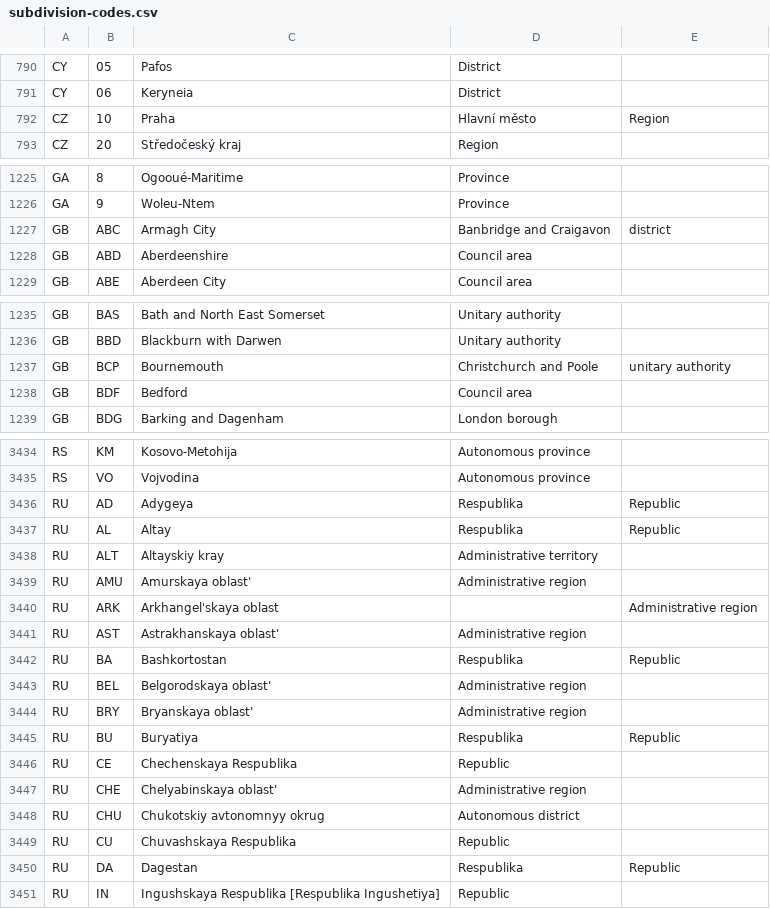
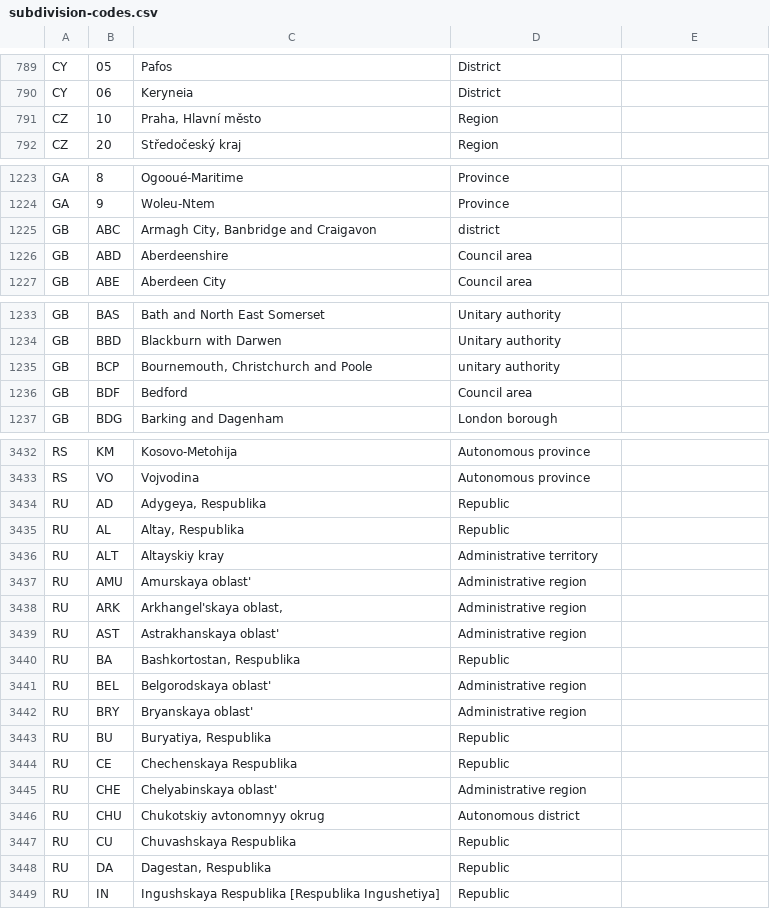
Before and after one commit to datasets/un-locode, a CSV file: data/subdivision-codes.csv, drawn as a sheet; only a part is shown, gaps mark what is left out; the diff covers the shown part only.

```diff
--- a/data/subdivision-codes.csv
+++ b/data/subdivision-codes.csv
@@ -791,3 +791,3 @@ CY,05,Pafos,District
 CY,06,Keryneia,District
-CZ,10,Praha, Hlavní město,Region
+CZ,10,"Praha, Hlavní město",Region
 CZ,20,Středočeský kraj,Region
@@ -1226,3 +1226,3 @@ GA,8,Ogooué-Maritime,Province
 GA,9,Woleu-Ntem,Province
-GB,ABC, Armagh City, Banbridge and Craigavon,district
+GB,ABC," Armagh City, Banbridge and Craigavon",district
 GB,ABD,Aberdeenshire,Council area
@@ -1236,3 +1236,3 @@ GB,BAS,Bath and North East Somerset,Unitary authority
 GB,BBD,Blackburn with Darwen,Unitary authority
-GB,BCP,Bournemouth, Christchurch and Poole,unitary authority
+GB,BCP,"Bournemouth, Christchurch and Poole",unitary authority
 GB,BDF,Bedford,Council area
@@ -3435,12 +3435,12 @@ RS,KM,Kosovo-Metohija,Autonomous province
 RS,VO,Vojvodina,Autonomous province
-RU,AD,Adygeya, Respublika,Republic
-RU,AL,Altay, Respublika,Republic
+RU,AD,"Adygeya, Respublika",Republic
+RU,AL,"Altay, Respublika",Republic
 RU,ALT,Altayskiy kray,Administrative territory
 RU,AMU,Amurskaya oblast',Administrative region
-RU,ARK,Arkhangel'skaya oblast,,Administrative region
+RU,ARK,"Arkhangel'skaya oblast,",Administrative region
 RU,AST,Astrakhanskaya oblast',Administrative region
-RU,BA,Bashkortostan, Respublika,Republic
+RU,BA,"Bashkortostan, Respublika",Republic
 RU,BEL,Belgorodskaya oblast',Administrative region
 RU,BRY,Bryanskaya oblast',Administrative region
-RU,BU,Buryatiya, Respublika,Republic
+RU,BU,"Buryatiya, Respublika",Republic
 RU,CE,Chechenskaya Respublika,Republic
@@ -3449,3 +3449,3 @@ RU,CHU,Chukotskiy avtonomnyy okrug,Autonomous district
 RU,CU,Chuvashskaya Respublika,Republic
-RU,DA,Dagestan, Respublika,Republic
+RU,DA,"Dagestan, Respublika",Republic
 RU,IN,Ingushskaya Respublika [Respublika Ingushetiya],Republic
```
Also changed, not shown: 11 added rows, 14 removed rows and 33 edited cells elsewhere in this file, 1 other file.
